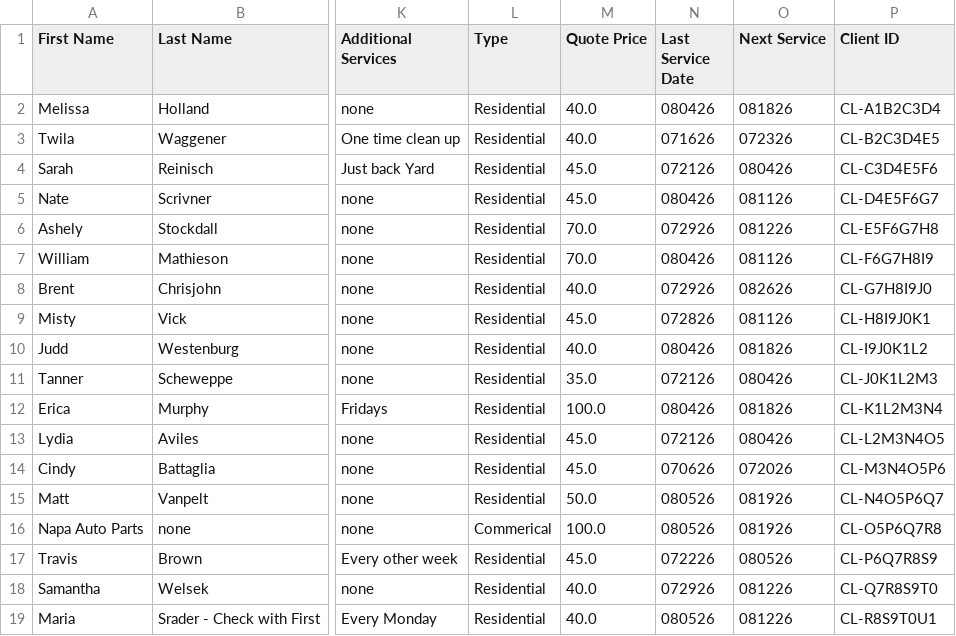
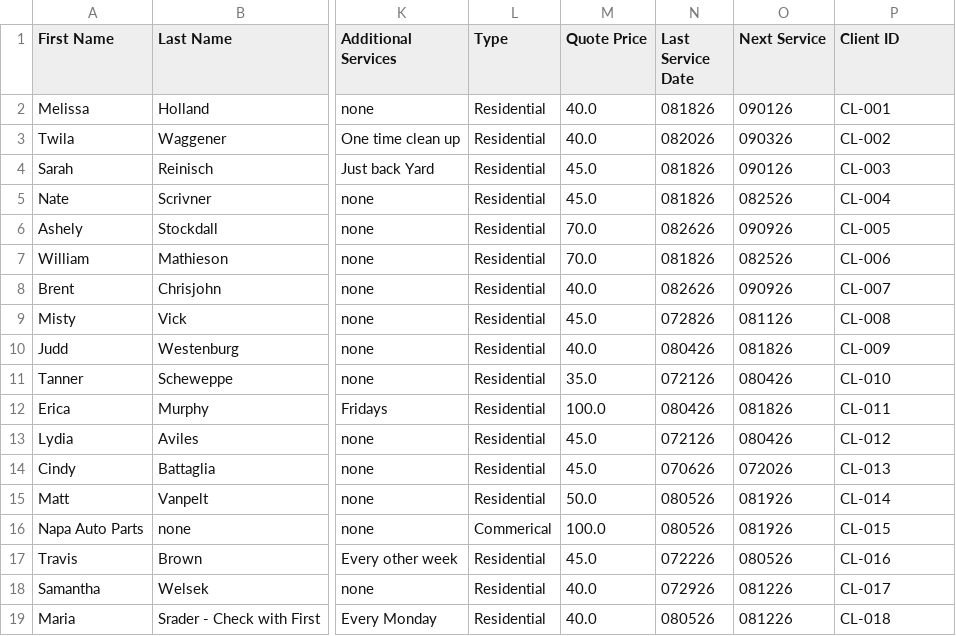
Before and after one commit to LoganWalk/Coding-exploring-the-web, a CSV file: Clients_data_api/clients.csv, drawn as a sheet; only a part is shown, gaps mark what is left out; the diff covers the shown part only; the diff names each change by its address in the sheet, - before the commit and + after, or states it on an @@ line.

```diff
--- a/Clients_data_api/clients.csv
+++ b/Clients_data_api/clients.csv
-N2 (Last Service Date): 080426
+N2 (Last Service Date): 081826
-O2 (Next Service): 081826
+O2 (Next Service): 090126
-P2 (Client ID): CL-A1B2C3D4
+P2 (Client ID): CL-001
-N3 (Last Service Date): 071626
+N3 (Last Service Date): 082026
-O3 (Next Service): 072326
+O3 (Next Service): 090326
-P3 (Client ID): CL-B2C3D4E5
+P3 (Client ID): CL-002
-N4 (Last Service Date): 072126
+N4 (Last Service Date): 081826
-O4 (Next Service): 080426
+O4 (Next Service): 090126
-P4 (Client ID): CL-C3D4E5F6
+P4 (Client ID): CL-003
-N5 (Last Service Date): 080426
+N5 (Last Service Date): 081826
-O5 (Next Service): 081126
+O5 (Next Service): 082526
-P5 (Client ID): CL-D4E5F6G7
+P5 (Client ID): CL-004
-N6 (Last Service Date): 072926
+N6 (Last Service Date): 082626
-O6 (Next Service): 081226
+O6 (Next Service): 090926
-P6 (Client ID): CL-E5F6G7H8
+P6 (Client ID): CL-005
-N7 (Last Service Date): 080426
+N7 (Last Service Date): 081826
-O7 (Next Service): 081126
+O7 (Next Service): 082526
-P7 (Client ID): CL-F6G7H8I9
+P7 (Client ID): CL-006
-N8 (Last Service Date): 072926
+N8 (Last Service Date): 082626
-O8 (Next Service): 082626
+O8 (Next Service): 090926
-P8 (Client ID): CL-G7H8I9J0
+P8 (Client ID): CL-007
-P9 (Client ID): CL-H8I9J0K1
+P9 (Client ID): CL-008
-P10 (Client ID): CL-I9J0K1L2
+P10 (Client ID): CL-009
-P11 (Client ID): CL-J0K1L2M3
+P11 (Client ID): CL-010
-P12 (Client ID): CL-K1L2M3N4
+P12 (Client ID): CL-011
-P13 (Client ID): CL-L2M3N4O5
+P13 (Client ID): CL-012
-P14 (Client ID): CL-M3N4O5P6
+P14 (Client ID): CL-013
-P15 (Client ID): CL-N4O5P6Q7
+P15 (Client ID): CL-014
-P16 (Client ID): CL-O5P6Q7R8
+P16 (Client ID): CL-015
-P17 (Client ID): CL-P6Q7R8S9
+P17 (Client ID): CL-016
-P18 (Client ID): CL-Q7R8S9T0
+P18 (Client ID): CL-017
-P19 (Client ID): CL-R8S9T0U1
+P19 (Client ID): CL-018
```
Also changed, not shown: 23 edited cells elsewhere in this file, 10 other files.
